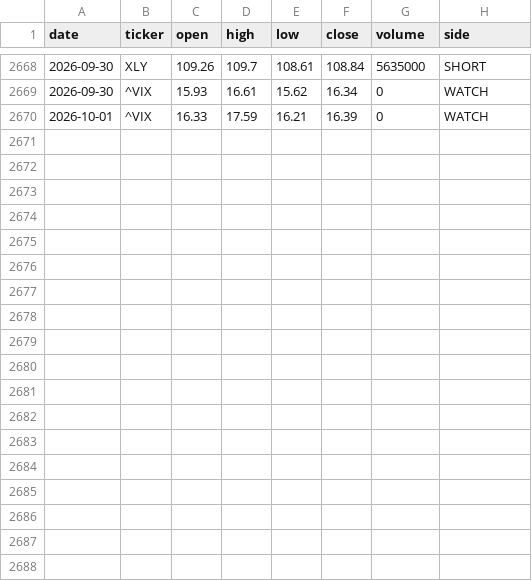
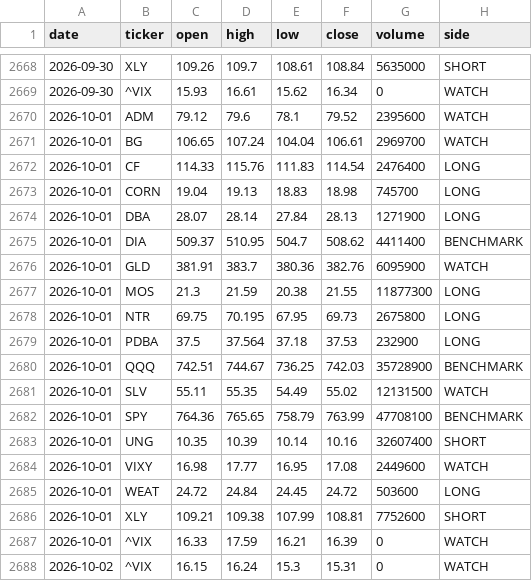
Before and after one commit to gohjhb92/Iran-War, a CSV file: docs/food-shock/tracker.csv, drawn as a sheet; only a part is shown, gaps mark what is left out; the diff names each change by its address in the sheet, - before the commit and + after, or states it on an @@ line.

```diff
--- a/docs/food-shock/tracker.csv
+++ b/docs/food-shock/tracker.csv
+row 2670: 2026-10-01 | ADM | 79.12 | 79.6 | 78.1 | 79.52 | 2395600 | WATCH
+row 2671: 2026-10-01 | BG | 106.65 | 107.24 | 104.04 | 106.61 | 2969700 | WATCH
+row 2672: 2026-10-01 | CF | 114.33 | 115.76 | 111.83 | 114.54 | 2476400 | LONG
+row 2673: 2026-10-01 | CORN | 19.04 | 19.13 | 18.83 | 18.98 | 745700 | LONG
+row 2674: 2026-10-01 | DBA | 28.07 | 28.14 | 27.84 | 28.13 | 1271900 | LONG
+row 2675: 2026-10-01 | DIA | 509.37 | 510.95 | 504.7 | 508.62 | 4411400 | BENCHMARK
+row 2676: 2026-10-01 | GLD | 381.91 | 383.7 | 380.36 | 382.76 | 6095900 | WATCH
+row 2677: 2026-10-01 | MOS | 21.3 | 21.59 | 20.38 | 21.55 | 11877300 | LONG
+row 2678: 2026-10-01 | NTR | 69.75 | 70.195 | 67.95 | 69.73 | 2675800 | LONG
+row 2679: 2026-10-01 | PDBA | 37.5 | 37.564 | 37.18 | 37.53 | 232900 | LONG
+row 2680: 2026-10-01 | QQQ | 742.51 | 744.67 | 736.25 | 742.03 | 35728900 | BENCHMARK
+row 2681: 2026-10-01 | SLV | 55.11 | 55.35 | 54.49 | 55.02 | 12131500 | WATCH
+row 2682: 2026-10-01 | SPY | 764.36 | 765.65 | 758.79 | 763.99 | 47708100 | BENCHMARK
+row 2683: 2026-10-01 | UNG | 10.35 | 10.39 | 10.14 | 10.16 | 32607400 | SHORT
+row 2684: 2026-10-01 | VIXY | 16.98 | 17.77 | 16.95 | 17.08 | 2449600 | WATCH
+row 2685: 2026-10-01 | WEAT | 24.72 | 24.84 | 24.45 | 24.72 | 503600 | LONG
+row 2686: 2026-10-01 | XLY | 109.21 | 109.38 | 107.99 | 108.81 | 7752600 | SHORT
+row 2688: 2026-10-02 | ^VIX | 16.15 | 16.24 | 15.3 | 15.31 | 0 | WATCH
```
Also changed, not shown: food-shock/tracker.csv.
